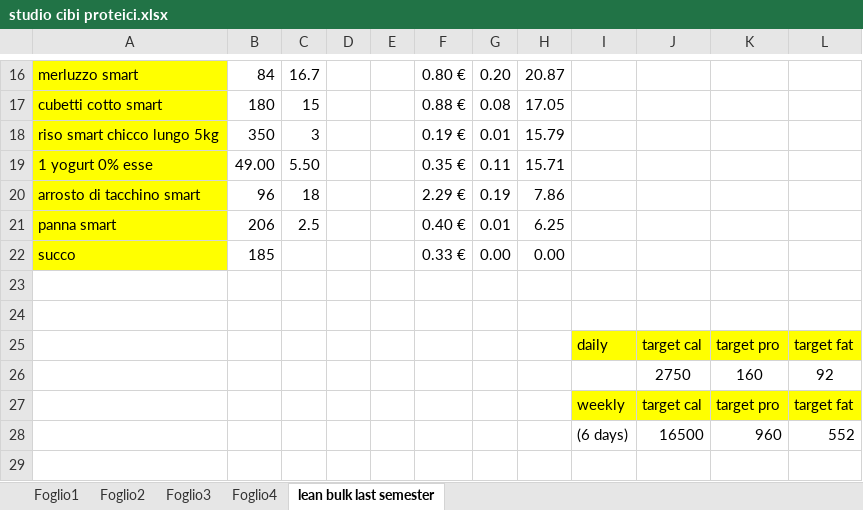
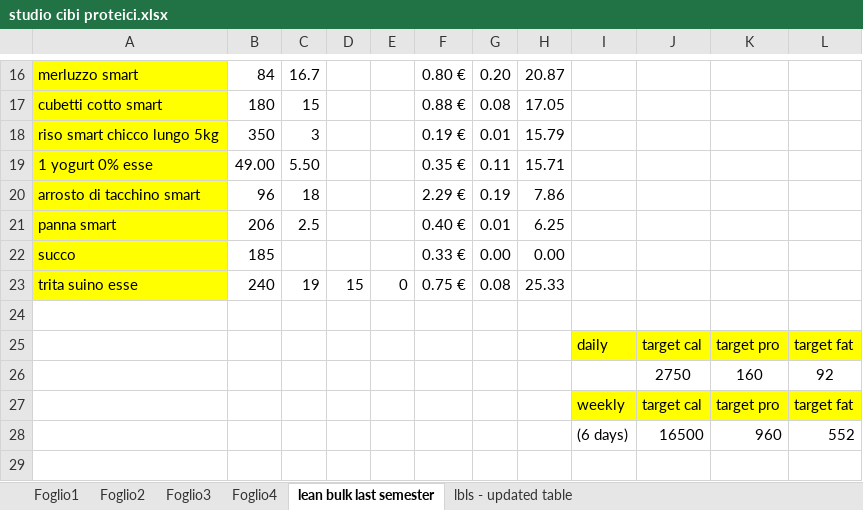
Before and after one commit to teebee03/uni, an Excel workbook: extra/studio cibi proteici.xlsx, sheet lean bulk last semester, drawn as a sheet; only a part is shown, gaps mark what is left out; values as stored, in another font and other column widths than the file's, no borders; table styles not drawn; the diff names each change by its address in the sheet, - before the commit and + after, or states it on an @@ line.

```diff
--- a/extra/studio cibi proteici.xlsx (sheet lean bulk last semester)
+++ b/extra/studio cibi proteici.xlsx (sheet lean bulk last semester)
+sheet tab: lbls - updated table
-A23: (empty)
+A23: trita suino esse
-A23 fill: none
+A23 fill: #FFFF00
-B23: (empty)
+B23: 240
-C23: (empty)
+C23: 19
-D23: (empty)
+D23: 15
-E23: (empty)
+E23: 0
-F23: (empty)
+F23: 0.75 €
-G23: (empty)
+G23: 0.08
-H23: (empty)
+H23: 25.33
```
Also changed, not shown: 1 other file.
